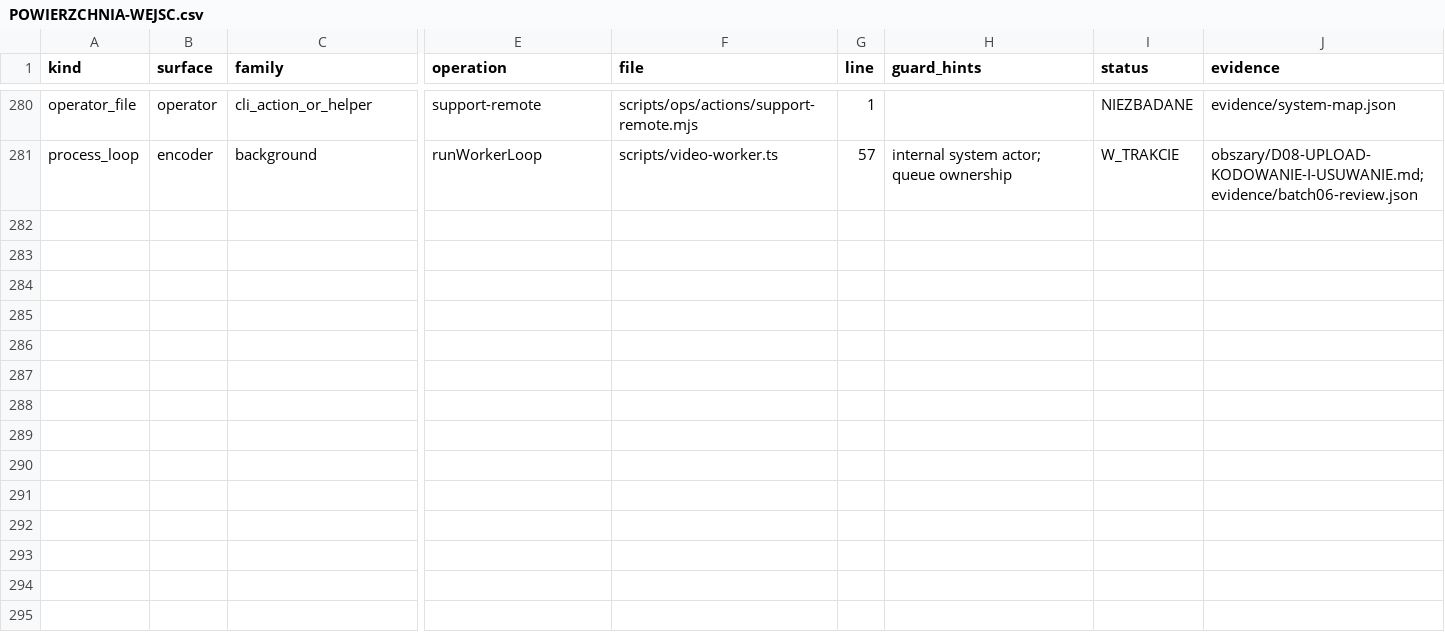
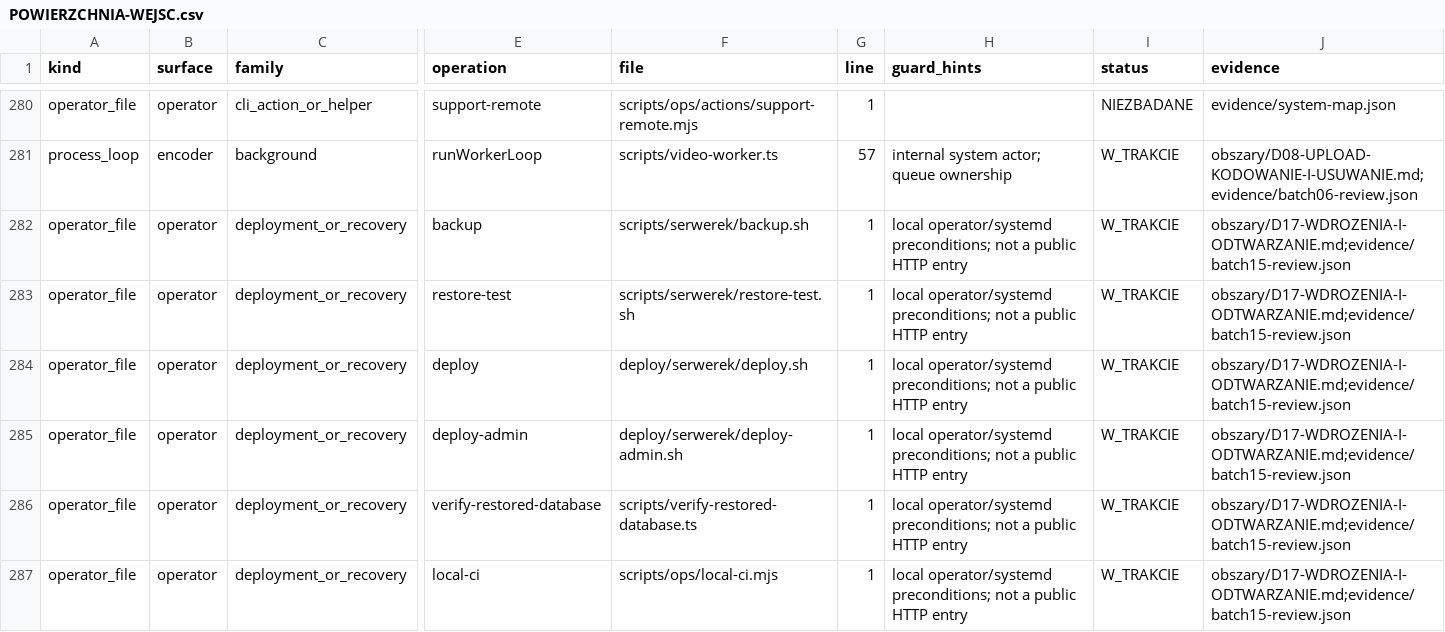
Before and after one commit to pawelekbyra/polutek-pl, a CSV file: docs/audit/2026-11-01-platform-research/program-audytu/POWIERZCHNIA-WEJSC.csv, drawn as a sheet; only a part is shown, gaps mark what is left out; rows hold the shown columns only; the diff names each change by its address in the sheet, - before the commit and + after, or states it on an @@ line.

Commit message:
docs: audit release gates and database recovery

```diff
--- a/docs/audit/2026-11-01-platform-research/program-audytu/POWIERZCHNIA-WEJSC.csv
+++ b/docs/audit/2026-11-01-platform-research/program-audytu/POWIERZCHNIA-WEJSC.csv
+row 282: operator_file | operator | deployment_or_recovery | backup | scripts/serwerek/backup.sh | 1 | local operator/systemd preconditions; not a public HTTP entry | W_TRAKCIE | obszary/D17-WDROZENIA-I-ODTWARZANIE.md;evidence/batch15-review.json
+row 283: operator_file | operator | deployment_or_recovery | restore-test | scripts/serwerek/restore-test.sh | 1 | local operator/systemd preconditions; not a public HTTP entry | W_TRAKCIE | obszary/D17-WDROZENIA-I-ODTWARZANIE.md;evidence/batch15-review.json
+row 284: operator_file | operator | deployment_or_recovery | deploy | deploy/serwerek/deploy.sh | 1 | local operator/systemd preconditions; not a public HTTP entry | W_TRAKCIE | obszary/D17-WDROZENIA-I-ODTWARZANIE.md;evidence/batch15-review.json
+row 285: operator_file | operator | deployment_or_recovery | deploy-admin | deploy/serwerek/deploy-admin.sh | 1 | local operator/systemd preconditions; not a public HTTP entry | W_TRAKCIE | obszary/D17-WDROZENIA-I-ODTWARZANIE.md;evidence/batch15-review.json
+row 286: operator_file | operator | deployment_or_recovery | verify-restored-database | scripts/verify-restored-database.ts | 1 | local operator/systemd preconditions; not a public HTTP entry | W_TRAKCIE | obszary/D17-WDROZENIA-I-ODTWARZANIE.md;evidence/batch15-review.json
+row 287: operator_file | operator | deployment_or_recovery | local-ci | scripts/ops/local-ci.mjs | 1 | local operator/systemd preconditions; not a public HTTP entry | W_TRAKCIE | obszary/D17-WDROZENIA-I-ODTWARZANIE.md;evidence/batch15-review.json
```
Also changed, not shown: docs/audit/2026-11-01-platform-research/program-audytu/ASVS-POKRYCIE.csv, docs/audit/2026-11-01-platform-research/program-audytu/POKRYCIE.csv, 35 other files.
